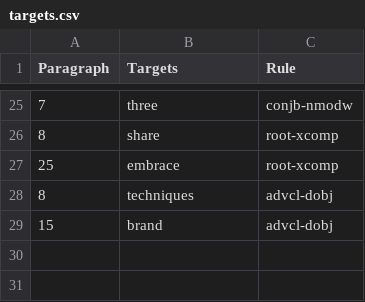
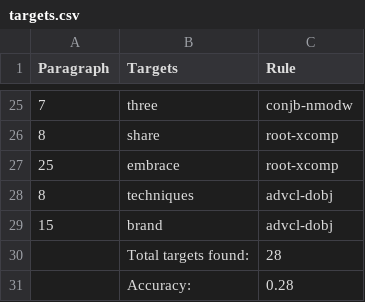
Before and after one commit to BinaryPogs/Grammatical-Sentiment-Analysis, a CSV file: targets.csv, drawn as a sheet; only a part is shown, gaps mark what is left out; the diff names each change by its address in the sheet, - before the commit and + after, or states it on an @@ line.

Commit message:
added an accuracy field in csv

```diff
--- a/targets.csv
+++ b/targets.csv
+row 30:  | Total targets found: | 28
+row 31:  | Accuracy: | 0.28
```
Also changed, not shown: 2 other files.
